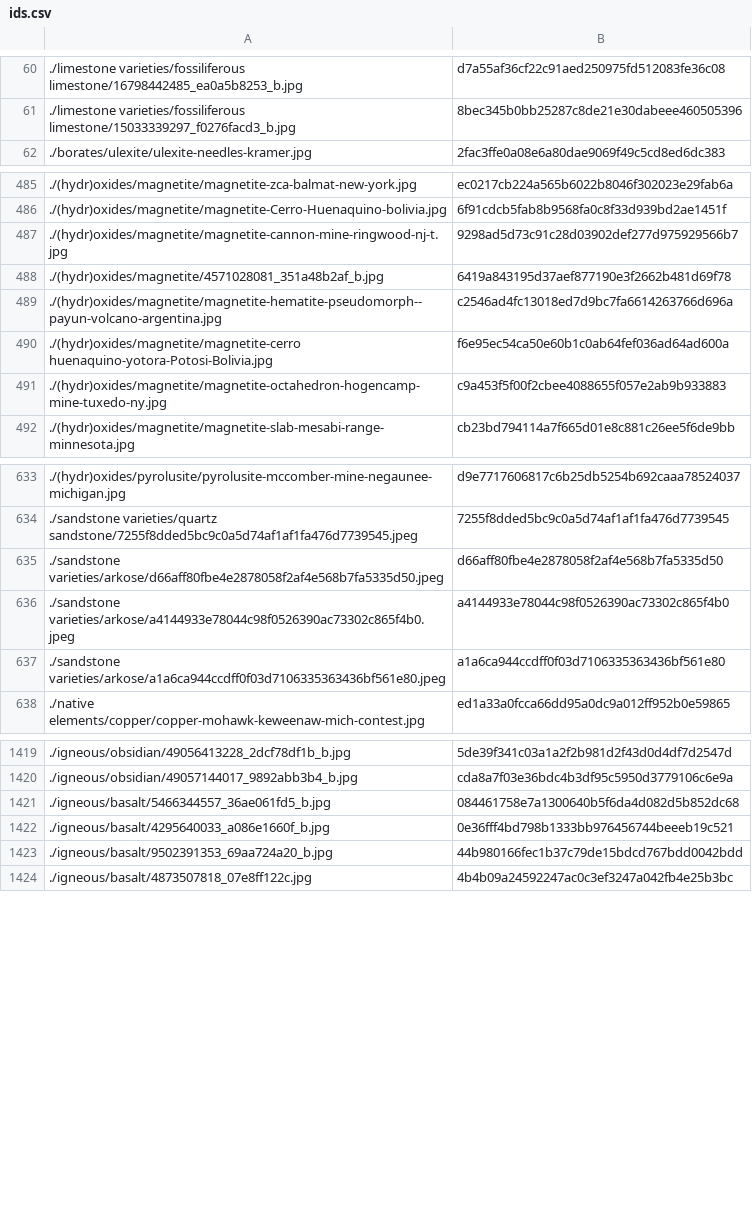
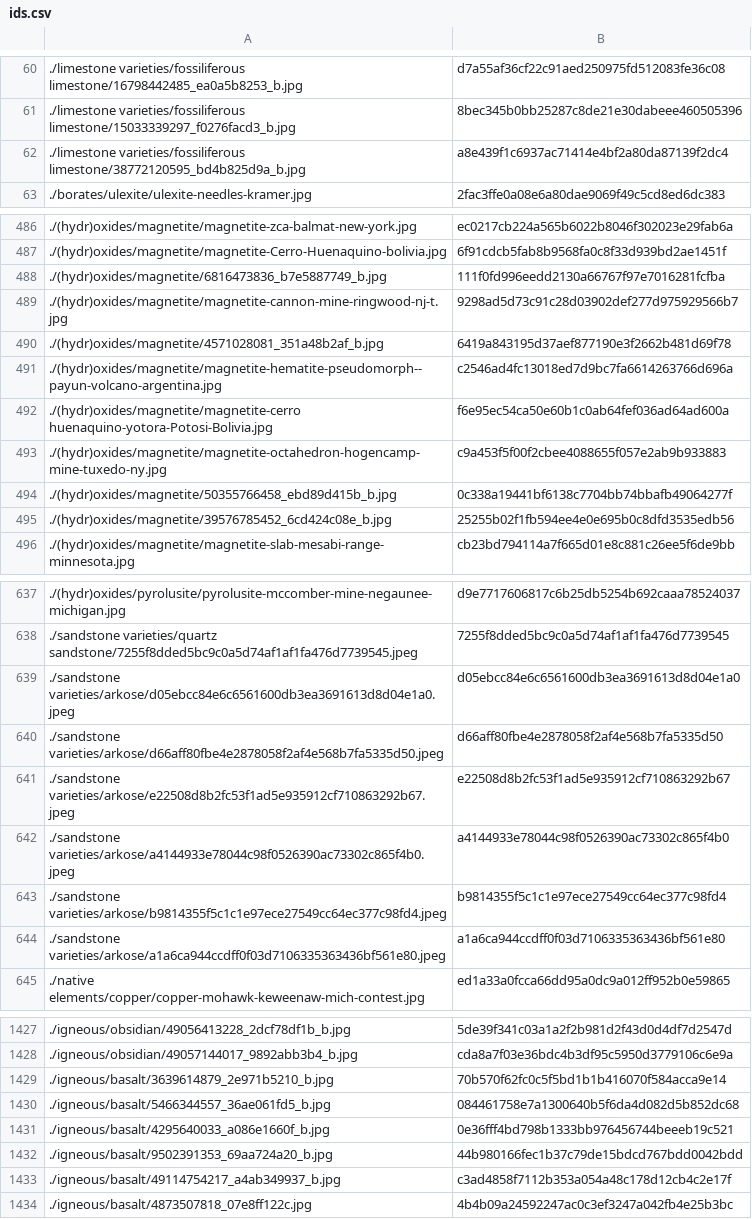
Before and after one commit to person-v132/Minerobo-Images, a CSV file: ids.csv, drawn as a sheet; only a part is shown, gaps mark what is left out; the diff covers the shown part only; the diff names each change by its address in the sheet, - before the commit and + after, or states it on an @@ line.

```diff
--- a/ids.csv
+++ b/ids.csv
+row 62: ./limestone varieties/fossiliferous limestone/38772120595_bd4b825d9a_b.jpg | a8e439f1c6937ac71414e4bf2a80da87139f2dc4
+row 488: ./(hydr)oxides/magnetite/6816473836_b7e5887749_b.jpg | 111f0fd996eedd2130a66767f97e7016281fcfba
+row 494: ./(hydr)oxides/magnetite/50355766458_ebd89d415b_b.jpg | 0c338a19441bf6138c7704bb74bbafb49064277f
+row 495: ./(hydr)oxides/magnetite/39576785452_6cd424c08e_b.jpg | 25255b02f1fb594ee4e0e695b0c8dfd3535edb56
+row 639: ./sandstone varieties/arkose/d05ebcc84e6c6561600db3ea3691613d8d04e1a0.jpeg | d05ebcc84e6c6561600db3ea3691613d8d04e1a0
+row 641: ./sandstone varieties/arkose/e22508d8b2fc53f1ad5e935912cf710863292b67.jpeg | e22508d8b2fc53f1ad5e935912cf710863292b67
+row 643: ./sandstone varieties/arkose/b9814355f5c1c1e97ece27549cc64ec377c98fd4.jpeg | b9814355f5c1c1e97ece27549cc64ec377c98fd4
+row 1429: ./igneous/basalt/3639614879_2e971b5210_b.jpg | 70b570f62fc0c5f5bd1b1b416070f584acca9e14
+row 1433: ./igneous/basalt/49114754217_a4ab349937_b.jpg | c3ad4858f7112b353a054a48c178d12cb4c2e17f
```
Also changed, not shown: 1 added row elsewhere in this file.
